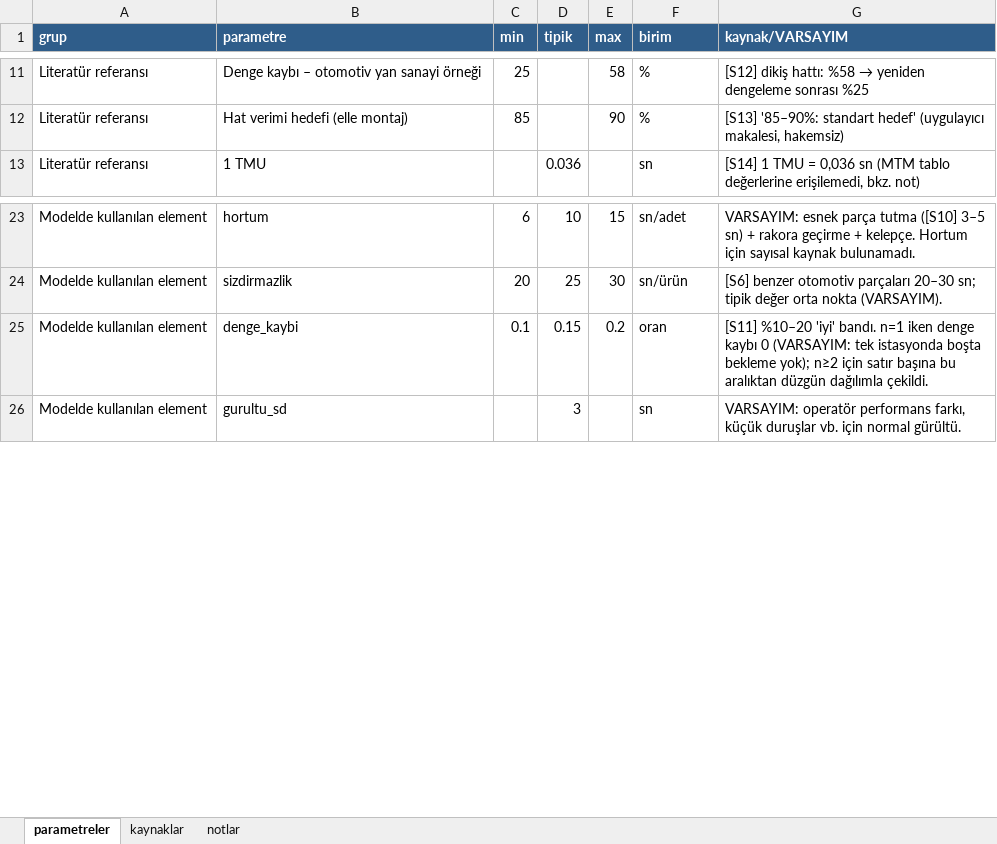
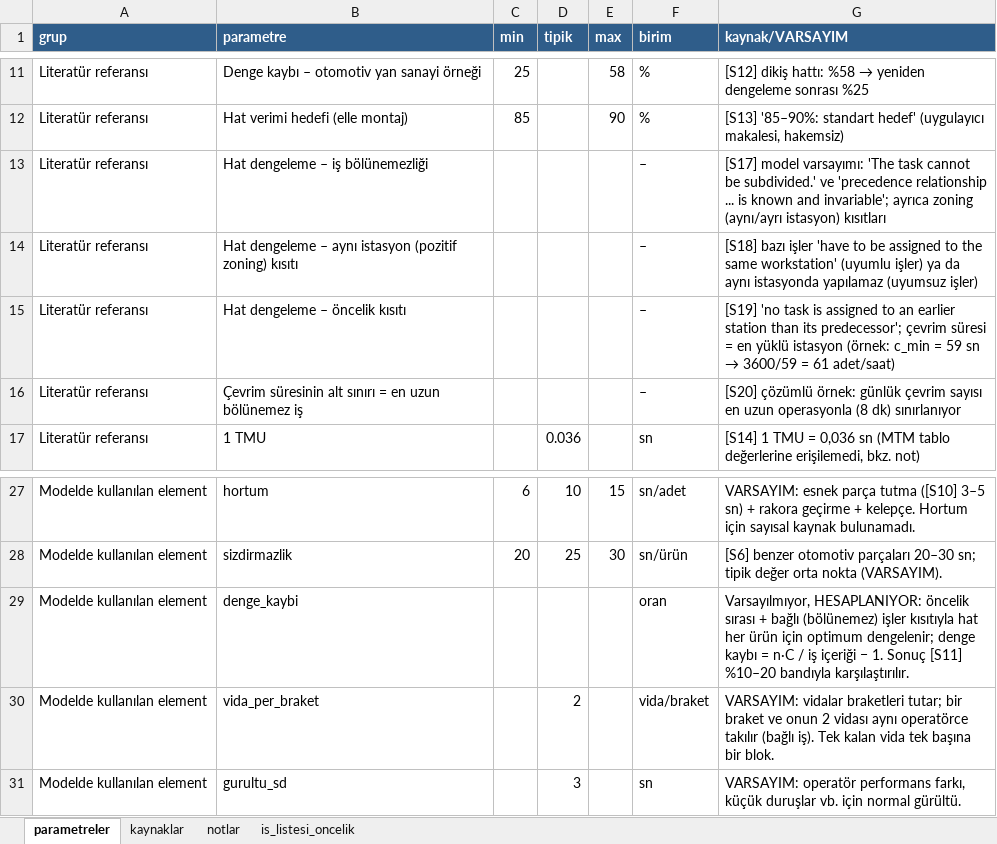
Before and after one commit to zerakorkmaz/tahmin-prototipi, an Excel workbook: data/parametreler.xlsx, sheet parametreler, drawn as a sheet; only a part is shown, gaps mark what is left out; values as stored, in another font and other column widths than the file's, no borders; addresses are those after the commit; the diff names each change by its address in the sheet, - before the commit and + after, or states it on an @@ line.

```diff
--- a/data/parametreler.xlsx (sheet parametreler)
+++ b/data/parametreler.xlsx (sheet parametreler)
+sheet tab: is_listesi_oncelik
+row 13: Literatür referansı | Hat dengeleme – iş bölünemezliği |  |  |  | – | [S17] model varsayımı: 'The task cannot be subdivided.' ve 'precedence relationship ... is known and invariable'; ayrıca zoning (aynı/ayrı istasyon) kısıtları
+row 14: Literatür referansı | Hat dengeleme – aynı istasyon (pozitif zoning) kısıtı |  |  |  | – | [S18] bazı işler 'have to be assigned to the same workstation' (uyumlu işler) ya da aynı istasyonda yapılamaz (uyumsuz işler)
+row 15: Literatür referansı | Hat dengeleme – öncelik kısıtı |  |  |  | – | [S19] 'no task is assigned to an earlier station than its predecessor'; çevrim süresi = en yüklü istasyon (örnek: c_min = 59 sn → 3600/59 = 61 adet/saat)
+row 16: Literatür referansı | Çevrim süresinin alt sınırı = en uzun bölünemez iş |  |  |  | – | [S20] çözümlü örnek: günlük çevrim sayısı en uzun operasyonla (8 dk) sınırlanıyor
-C29 (min): 0.1
+C29 (min): (empty)
-D29 (tipik): 0.15
+D29 (tipik): (empty)
-E29 (max): 0.2
+E29 (max): (empty)
-G29 (kaynak/VARSAYIM): [S11] %10–20 'iyi' bandı. n=1 iken denge kaybı 0 (VARSAYIM: tek istasyonda boşta bekleme yok); n≥2 için satır başına bu aralıktan düzgün dağılımla çekildi.
+G29 (kaynak/VARSAYIM): Varsayılmıyor, HESAPLANIYOR: öncelik sırası + bağlı (bölünemez) işler kısıtıyla hat her ürün için optimum dengelenir; denge kaybı = n·C / iş içeriği − 1. Sonuç [S11] %10–20 bandıyla karşılaştırılır.
+row 30: Modelde kullanılan element | vida_per_braket |  | 2 |  | vida/braket | VARSAYIM: vidalar braketleri tutar; bir braket ve onun 2 vidası aynı operatörce takılır (bağlı iş). Tek kalan vida tek başına bir blok.
```
Also changed, not shown: sheet kaynaklar, sheet notlar, outputs/veri_seti.xlsx, 5 other files.
